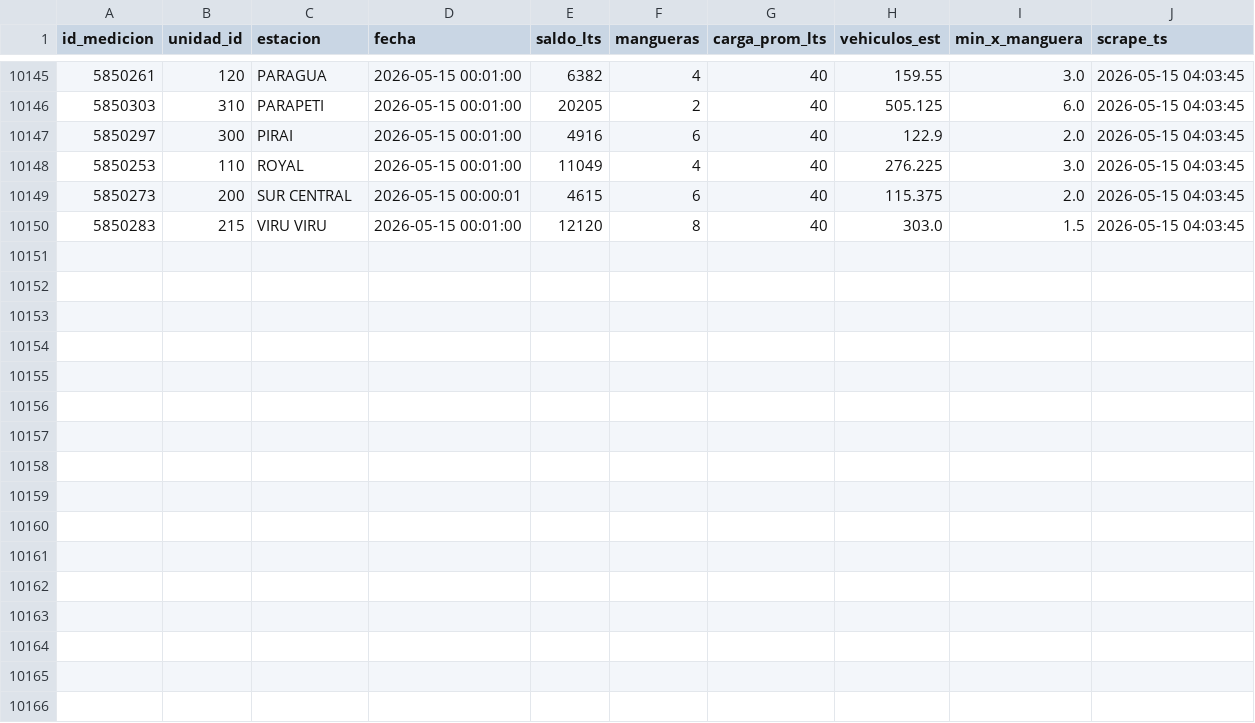
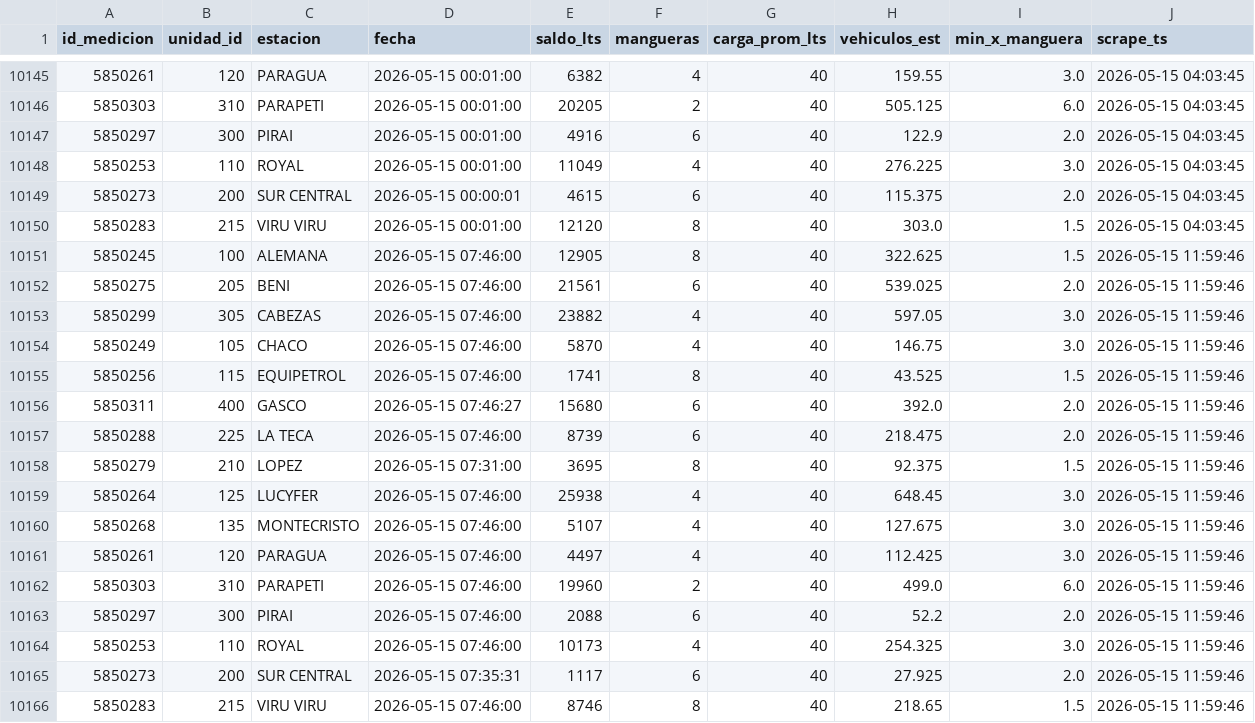
Before and after one commit to mtineojr/Monitor-Biopetrol, a CSV file: data/saldos.csv, drawn as a sheet; only a part is shown, gaps mark what is left out.

```diff
--- a/data/saldos.csv
+++ b/data/saldos.csv
@@ -10150 +10150,17 @@ id_medicion,unidad_id,estacion,fecha,saldo_lts,mangueras,carga_prom_lts,vehiculo
 5850283,215,VIRU VIRU,2026-05-15 00:01:00,12120,8,40,303.0,1.5,2026-05-15 04:03:45
+5850245,100,ALEMANA,2026-05-15 07:46:00,12905,8,40,322.625,1.5,2026-05-15 11:59:46
+5850275,205,BENI,2026-05-15 07:46:00,21561,6,40,539.025,2.0,2026-05-15 11:59:46
+5850299,305,CABEZAS,2026-05-15 07:46:00,23882,4,40,597.05,3.0,2026-05-15 11:59:46
+5850249,105,CHACO,2026-05-15 07:46:00,5870,4,40,146.75,3.0,2026-05-15 11:59:46
+5850256,115,EQUIPETROL,2026-05-15 07:46:00,1741,8,40,43.525,1.5,2026-05-15 11:59:46
+5850311,400,GASCO,2026-05-15 07:46:27,15680,6,40,392.0,2.0,2026-05-15 11:59:46
+5850288,225,LA TECA,2026-05-15 07:46:00,8739,6,40,218.475,2.0,2026-05-15 11:59:46
+5850279,210,LOPEZ,2026-05-15 07:31:00,3695,8,40,92.375,1.5,2026-05-15 11:59:46
+5850264,125,LUCYFER,2026-05-15 07:46:00,25938,4,40,648.45,3.0,2026-05-15 11:59:46
+5850268,135,MONTECRISTO,2026-05-15 07:46:00,5107,4,40,127.675,3.0,2026-05-15 11:59:46
+5850261,120,PARAGUA,2026-05-15 07:46:00,4497,4,40,112.425,3.0,2026-05-15 11:59:46
+5850303,310,PARAPETI,2026-05-15 07:46:00,19960,2,40,499.0,6.0,2026-05-15 11:59:46
+5850297,300,PIRAI,2026-05-15 07:46:00,2088,6,40,52.2,2.0,2026-05-15 11:59:46
+5850253,110,ROYAL,2026-05-15 07:46:00,10173,4,40,254.325,3.0,2026-05-15 11:59:46
+5850273,200,SUR CENTRAL,2026-05-15 07:35:31,1117,6,40,27.925,2.0,2026-05-15 11:59:46
+5850283,215,VIRU VIRU,2026-05-15 07:46:00,8746,8,40,218.65,1.5,2026-05-15 11:59:46
```
